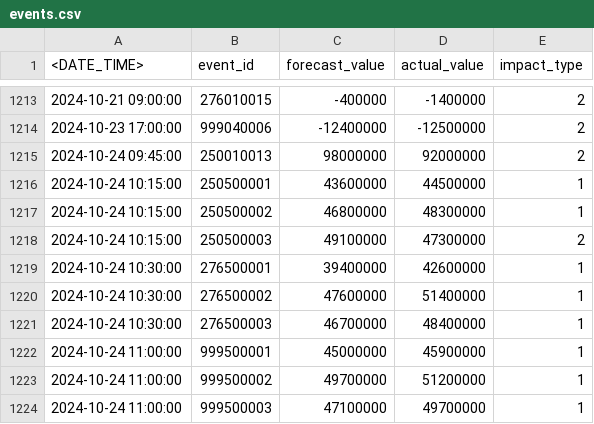
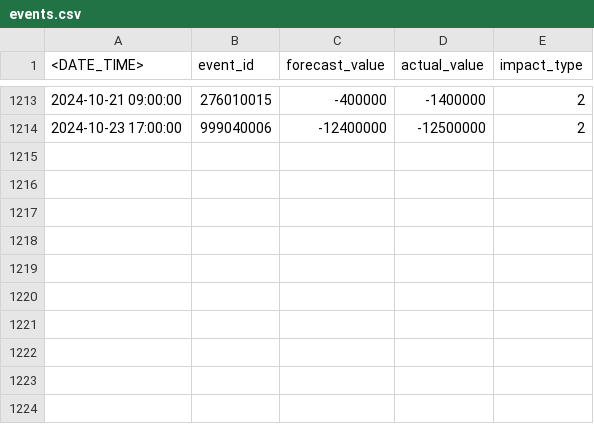
Before and after one commit to tadekgrzybowski/FX-research, a CSV file: data/events.csv, drawn as a sheet; only a part is shown, gaps mark what is left out.

Commit message:
fixed the engine and added profit in time and some other stuff

```diff
--- a/data/events.csv
+++ b/data/events.csv
@@ -1214,11 +1214 @@
 2024-10-23 17:00:00,999040006,-12400000,-12500000,2
-2024-10-24 09:45:00,250010013,98000000,92000000,2
-2024-10-24 10:15:00,250500001,43600000,44500000,1
-2024-10-24 10:15:00,250500002,46800000,48300000,1
-2024-10-24 10:15:00,250500003,49100000,47300000,2
-2024-10-24 10:30:00,276500001,39400000,42600000,1
-2024-10-24 10:30:00,276500002,47600000,51400000,1
-2024-10-24 10:30:00,276500003,46700000,48400000,1
-2024-10-24 11:00:00,999500001,45000000,45900000,1
-2024-10-24 11:00:00,999500002,49700000,51200000,1
-2024-10-24 11:00:00,999500003,47100000,49700000,1
```
Also changed, not shown: 2 other files.
